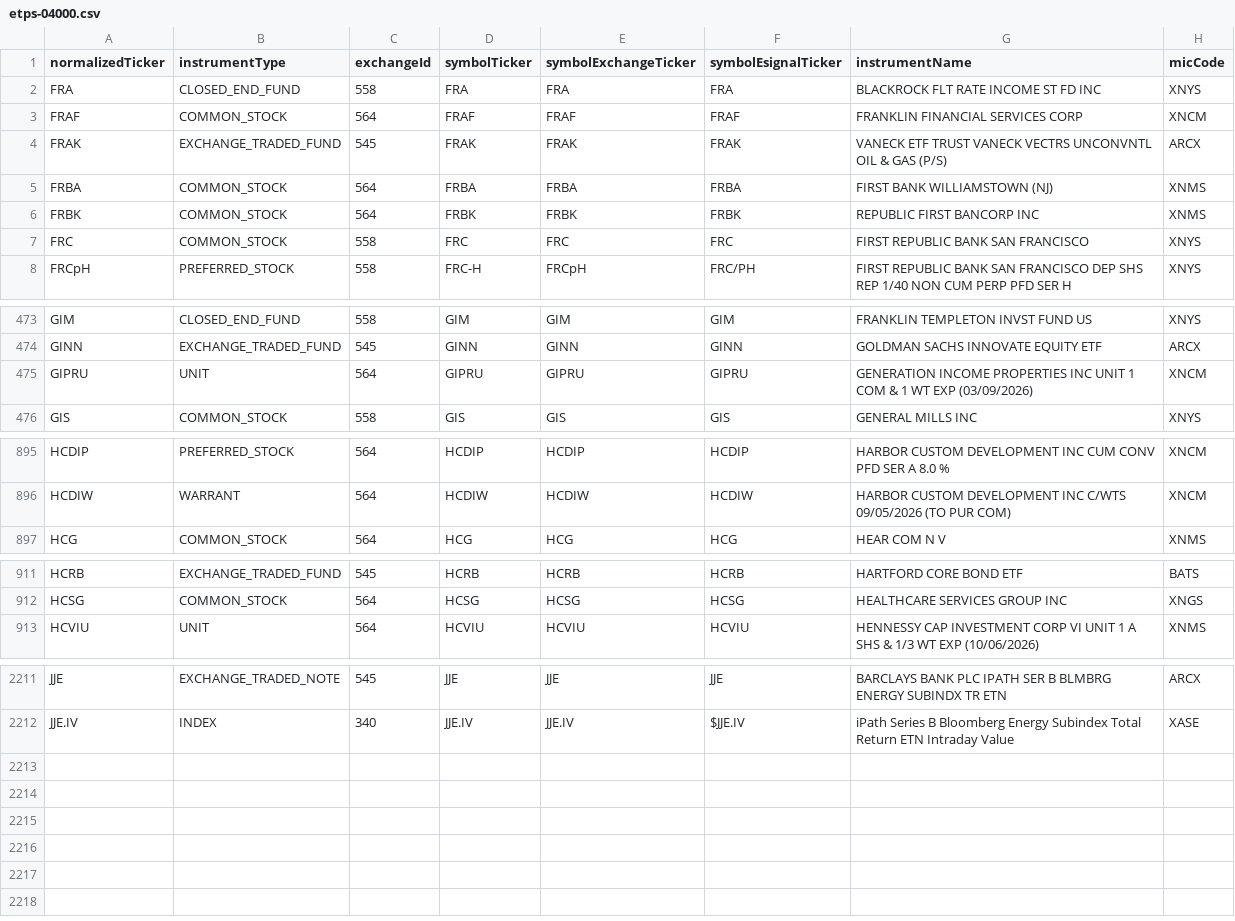
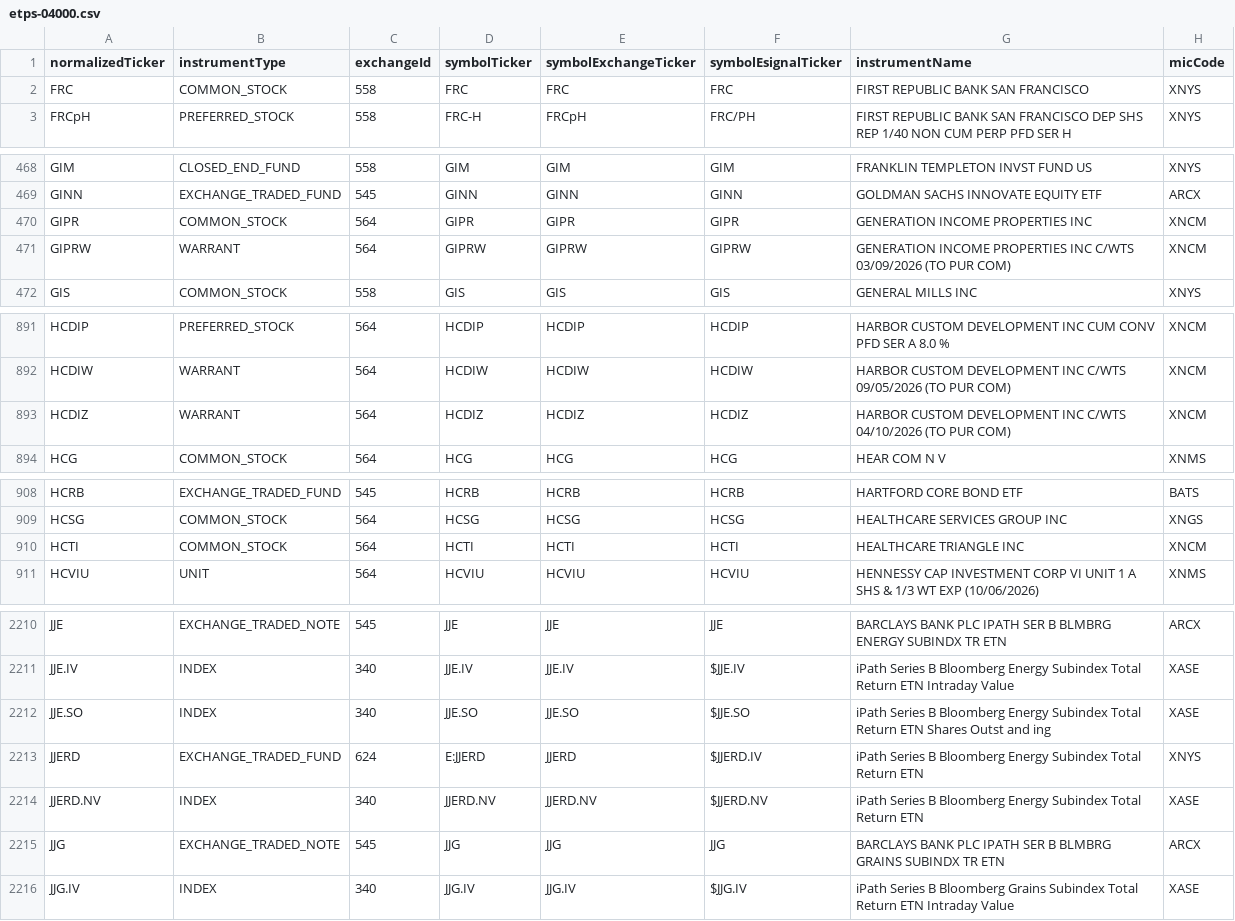
Before and after one commit to haoenhui/nyse-listed-etps, a CSV file: etps-04000.csv, drawn as a sheet; only a part is shown, gaps mark what is left out; the diff covers the shown part only.

```diff
--- a/etps-04000.csv
+++ b/etps-04000.csv
@@ -1,7 +1,2 @@
 normalizedTicker,instrumentType,exchangeId,symbolTicker,symbolExchangeTicker,symbolEsignalTicker,instrumentName,micCode
-FRA,CLOSED_END_FUND,558,FRA,FRA,FRA,BLACKROCK FLT RATE INCOME ST FD INC,XNYS
-FRAF,COMMON_STOCK,564,FRAF,FRAF,FRAF,FRANKLIN FINANCIAL SERVICES CORP,XNCM
-FRAK,EXCHANGE_TRADED_FUND,545,FRAK,FRAK,FRAK,VANECK ETF TRUST VANECK VECTRS UNCONVNTL OIL & GAS (P/S),ARCX
-FRBA,COMMON_STOCK,564,FRBA,FRBA,FRBA,FIRST BANK WILLIAMSTOWN (NJ),XNMS
-FRBK,COMMON_STOCK,564,FRBK,FRBK,FRBK,REPUBLIC FIRST BANCORP INC,XNMS
 FRC,COMMON_STOCK,558,FRC,FRC,FRC,FIRST REPUBLIC BANK SAN FRANCISCO,XNYS
@@ -474,3 +469,4 @@ GIM,CLOSED_END_FUND,558,GIM,GIM,GIM,FRANKLIN TEMPLETON INVST FUND US,XNYS
 GINN,EXCHANGE_TRADED_FUND,545,GINN,GINN,GINN,GOLDMAN SACHS INNOVATE EQUITY ETF,ARCX
-GIPRU,UNIT,564,GIPRU,GIPRU,GIPRU,GENERATION INCOME PROPERTIES INC UNIT 1 COM & 1 WT EXP (03/09/2026),XNCM
+GIPR,COMMON_STOCK,564,GIPR,GIPR,GIPR,GENERATION INCOME PROPERTIES INC,XNCM
+GIPRW,WARRANT,564,GIPRW,GIPRW,GIPRW,GENERATION INCOME PROPERTIES INC C/WTS 03/09/2026 (TO PUR COM),XNCM
 GIS,COMMON_STOCK,558,GIS,GIS,GIS,GENERAL MILLS INC,XNYS
@@ -896,2 +892,3 @@ HCDIP,PREFERRED_STOCK,564,HCDIP,HCDIP,HCDIP,HARBOR CUSTOM DEVELOPMENT INC CUM CO
 HCDIW,WARRANT,564,HCDIW,HCDIW,HCDIW,HARBOR CUSTOM DEVELOPMENT INC C/WTS 09/05/2026 (TO PUR COM),XNCM
+HCDIZ,WARRANT,564,HCDIZ,HCDIZ,HCDIZ,HARBOR CUSTOM DEVELOPMENT INC C/WTS 04/10/2026 (TO PUR COM),XNCM
 HCG,COMMON_STOCK,564,HCG,HCG,HCG,HEAR COM N V,XNMS
@@ -912,2 +909,3 @@ HCRB,EXCHANGE_TRADED_FUND,545,HCRB,HCRB,HCRB,HARTFORD CORE BOND ETF,BATS
 HCSG,COMMON_STOCK,564,HCSG,HCSG,HCSG,HEALTHCARE SERVICES GROUP INC,XNGS
+HCTI,COMMON_STOCK,564,HCTI,HCTI,HCTI,HEALTHCARE TRIANGLE INC,XNCM
 HCVIU,UNIT,564,HCVIU,HCVIU,HCVIU,HENNESSY CAP INVESTMENT CORP VI UNIT 1 A SHS & 1/3 WT EXP (10/06/2026),XNMS
@@ -2212 +2211,6 @@ JJE,EXCHANGE_TRADED_NOTE,545,JJE,JJE,JJE,BARCLAYS BANK PLC IPATH SER B BLMBRG EN
 JJE.IV,INDEX,340,JJE.IV,JJE.IV,$JJE.IV,iPath Series B Bloomberg Energy Subindex Total Return ETN Intraday Value,XASE
+JJE.SO,INDEX,340,JJE.SO,JJE.SO,$JJE.SO,iPath Series B Bloomberg Energy Subindex Total Return ETN Shares Outst and ing,XASE
+JJERD,EXCHANGE_TRADED_FUND,624,E:JJERD,JJERD,$JJERD.IV,iPath Series B Bloomberg Energy Subindex Total Return ETN,XNYS
+JJERD.NV,INDEX,340,JJERD.NV,JJERD.NV,$JJERD.NV,iPath Series B Bloomberg Energy Subindex Total Return ETN,XASE
+JJG,EXCHANGE_TRADED_NOTE,545,JJG,JJG,JJG,BARCLAYS BANK PLC IPATH SER B BLMBRG GRAINS SUBINDX TR ETN,ARCX
+JJG.IV,INDEX,340,JJG.IV,JJG.IV,$JJG.IV,iPath Series B Bloomberg Grains Subindex Total Return ETN Intraday Value,XASE
```
Also changed, not shown: 2 added rows, 1 removed row, 6 moved rows and 1 edited cell elsewhere in this file, etps-00000.csv, etps-02000.csv, 3 other files.
